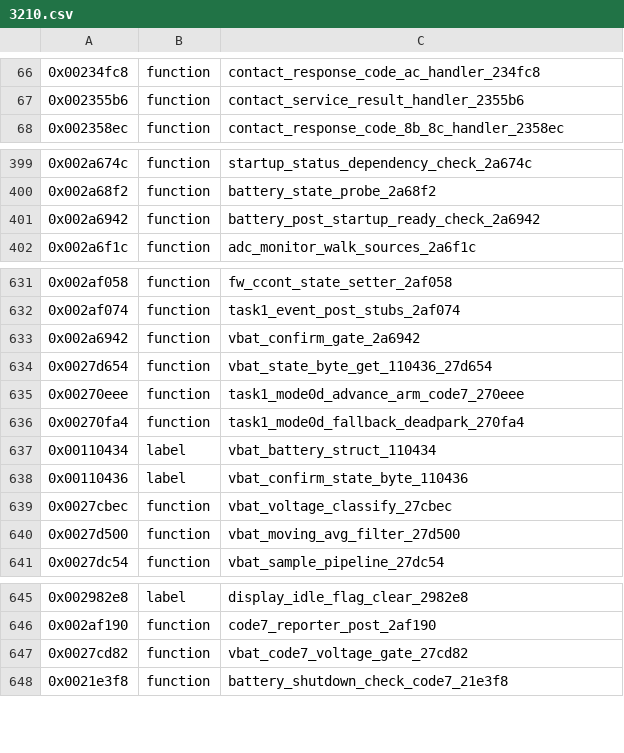
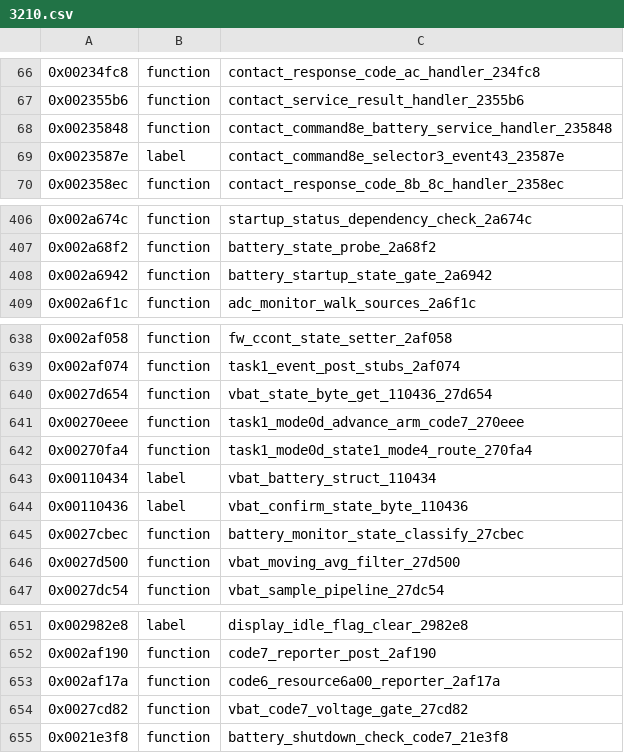
Before and after one commit to bitplane/nokia-dct3-re, a CSV file: ghidra/symbols/3210.csv, drawn as a sheet; only a part is shown, gaps mark what is left out; removed rows and columns are numbered as before the commit, all else as after; the diff covers the shown part only; the diff names each change by its address in the sheet, - before the commit and + after, or states it on an @@ line.

```diff
--- a/ghidra/symbols/3210.csv
+++ b/ghidra/symbols/3210.csv
+row 68: 0x00235848 | function | contact_command8e_battery_service_handler_235848
+row 69: 0x0023587e | label | contact_command8e_selector3_event43_23587e
-C408: battery_post_startup_ready_check_2a6942
+C408: battery_startup_state_gate_2a6942
-row 633: 0x002a6942 | function | vbat_confirm_gate_2a6942
-C642: task1_mode0d_fallback_deadpark_270fa4
+C642: task1_mode0d_state1_mode4_route_270fa4
-C645: vbat_voltage_classify_27cbec
+C645: battery_monitor_state_classify_27cbec
+row 653: 0x002af17a | function | code6_resource6a00_reporter_2af17a
```
Also changed, not shown: 23 added rows elsewhere in this file, 25 other files.
